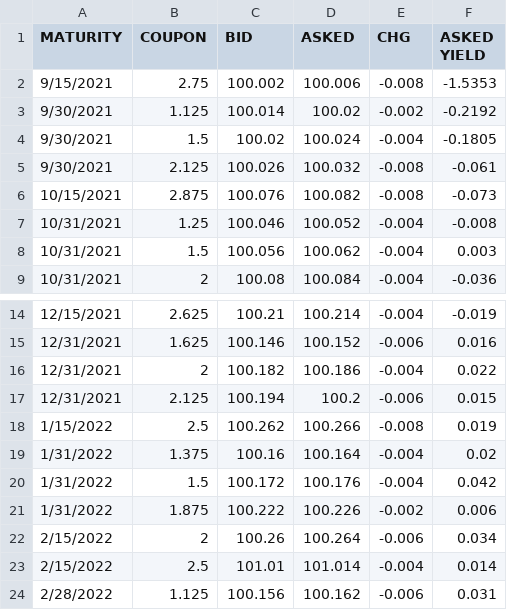
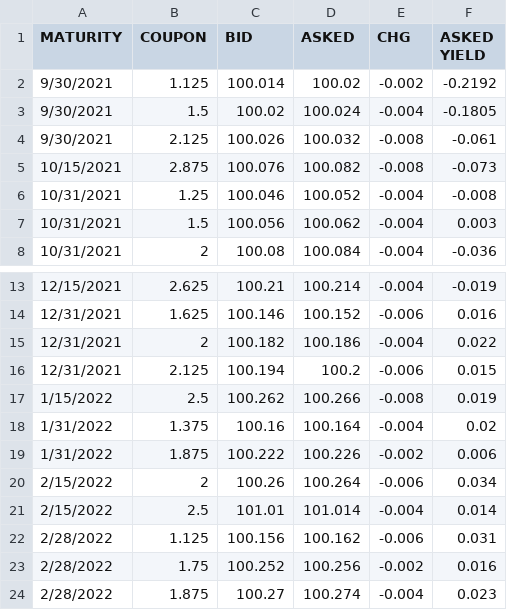
Before and after one commit to OwOnivia/HomeworkFiles, a CSV file: proj1_bonds.csv, drawn as a sheet; only a part is shown, gaps mark what is left out; the shorter side is filled out with more unchanged rows; the diff names each change by its address in the sheet, - before the commit and + after, or states it on an @@ line.

Commit message:
Update proj1_bonds.csv

```diff
--- a/proj1_bonds.csv
+++ b/proj1_bonds.csv
-row 2: 9/15/2021 | 2.75 | 100.002 | 100.006 | -0.008 | -1.5353
-row 20: 1/31/2022 | 1.5 | 100.172 | 100.176 | -0.004 | 0.042
```
